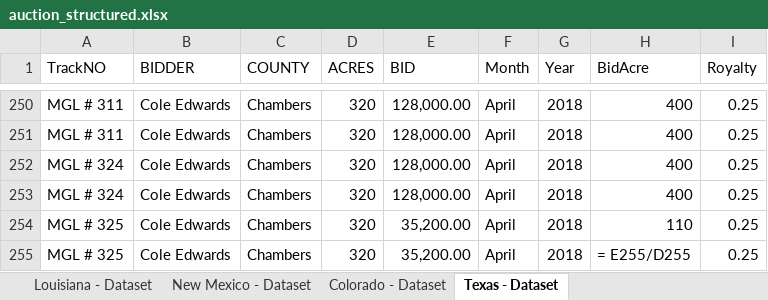
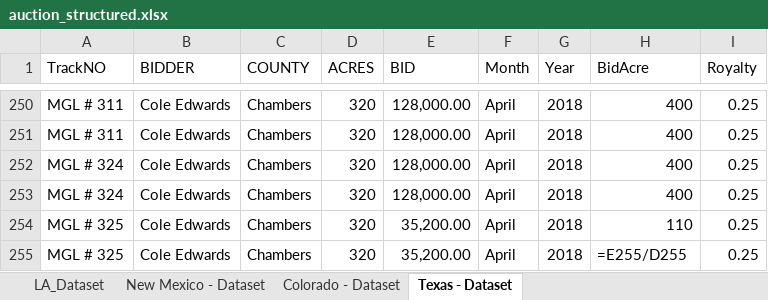
Before and after one commit to spsanderson/random_r_projects, an Excel workbook: oil_royalty_rate_mapping/auction_structured.xlsx, sheet Texas - Dataset, drawn as a sheet; only a part is shown, gaps mark what is left out; values as stored, in another font and other column widths than the file's, no borders; formulas are shown in place of their values; the diff names each change by its address in the sheet, - before the commit and + after, or states it on an @@ line.

```diff
--- a/oil_royalty_rate_mapping/auction_structured.xlsx (sheet Texas - Dataset)
+++ b/oil_royalty_rate_mapping/auction_structured.xlsx (sheet Texas - Dataset)
-sheet tab: Louisiana - Dataset
+sheet tab: LA_Dataset
-H255 (BidAcre): = E255/D255
+H255 (BidAcre): =E255/D255
```
Also changed, not shown: sheet LA_Dataset, sheet New Mexico - Dataset, 1 other file.
